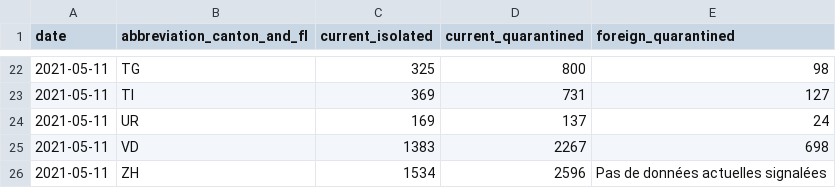
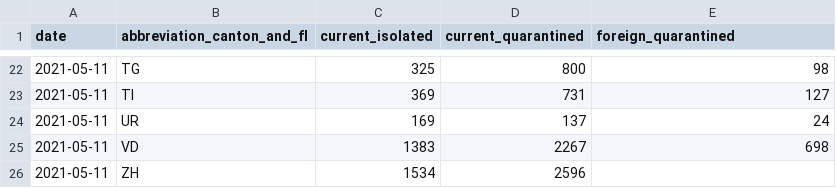
Before and after one commit to rsalzer/COVID_19_BAG, a CSV file: data/current_isolated.csv, drawn as a sheet; only a part is shown, gaps mark what is left out.

Commit message:
correct data ...

```diff
--- a/data/current_isolated.csv
+++ b/data/current_isolated.csv
@@ -25,2 +25,2 @@ date,abbreviation_canton_and_fl,current_isolated,current_quarantined,foreign_qua
 2021-05-11,VD,1383,2267,698
-2021-05-11,ZH,1534,2596,Pas de données actuelles signalées
+2021-05-11,ZH,1534,2596,
```
Also changed, not shown: data/allagesdetails.csv, data/casesPerCanton.csv, 4 other files.
